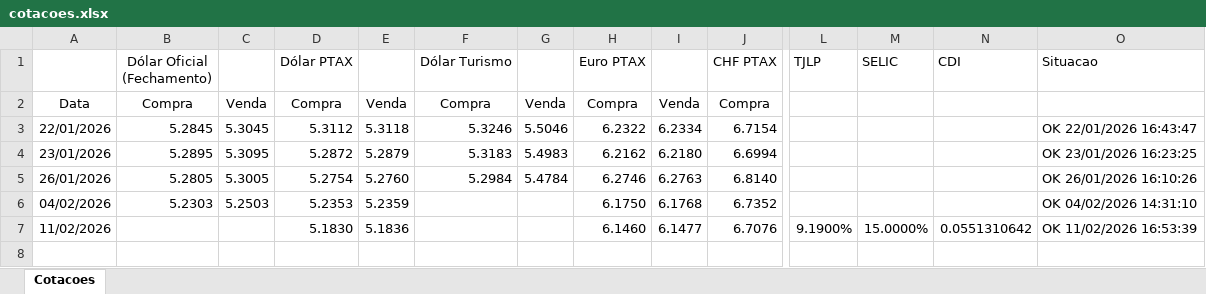
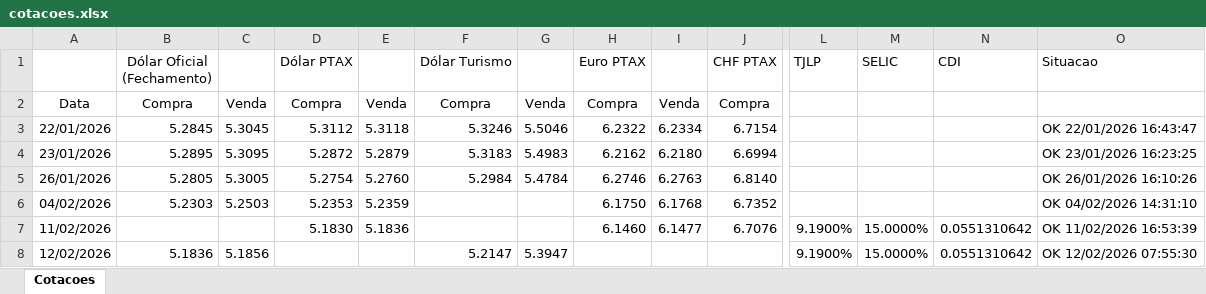
Before and after one commit to davidsczanotti/cotacoes_moedas, an Excel workbook: planilhas/cotacoes.xlsx, sheet Cotacoes, drawn as a sheet; only a part is shown, gaps mark what is left out; values as stored, in another font and other column widths than the file's, no borders; rows hold the shown columns only; the diff names each change by its address in the sheet, - before the commit and + after, or states it on an @@ line.

```diff
--- a/planilhas/cotacoes.xlsx (sheet Cotacoes)
+++ b/planilhas/cotacoes.xlsx (sheet Cotacoes)
+row 8: 12/02/2026 | 5.1836 | 5.1856 |  |  | 5.2147 | 5.3947 |  |  |  | 9.1900% | 15.0000% | 0.0551310642 | OK 12/02/2026 07:55:30
```
Also changed, not shown: 10 other files.
